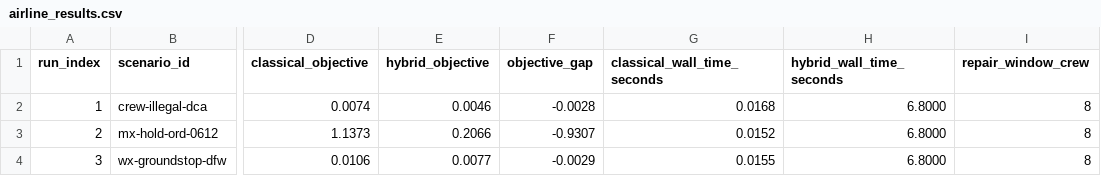
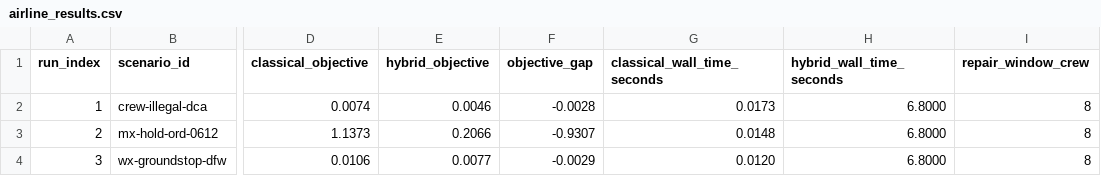
Before and after one commit to charley-forey/qtangl, a CSV file: benchmarks/airline_results.csv, drawn as a sheet; only a part is shown, gaps mark what is left out; the diff names each change by its address in the sheet, - before the commit and + after, or states it on an @@ line.

```diff
--- a/benchmarks/airline_results.csv
+++ b/benchmarks/airline_results.csv
-G2 (classical_wall_time_seconds): 0.0168
+G2 (classical_wall_time_seconds): 0.0173
-G3 (classical_wall_time_seconds): 0.0152
+G3 (classical_wall_time_seconds): 0.0148
-G4 (classical_wall_time_seconds): 0.0155
+G4 (classical_wall_time_seconds): 0.0120
```
Also changed, not shown: 6 other files.
